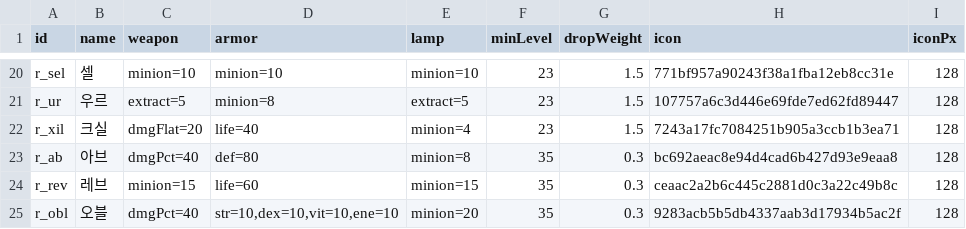
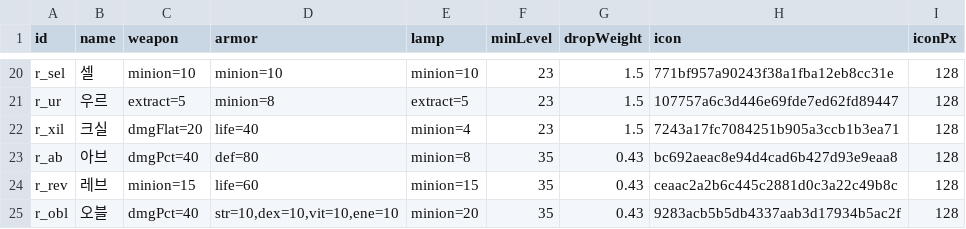
Before and after one commit to mogoshop/catch-and-keep, a CSV file: data/runes.csv, drawn as a sheet; only a part is shown, gaps mark what is left out.

```diff
--- a/data/runes.csv
+++ b/data/runes.csv
@@ -22,4 +22,4 @@ r_ur,우르,extract=5,minion=8,extract=5,23,1.5,107757a6c3d446e69fde7ed62fd89447
 r_xil,크실,dmgFlat=20,life=40,minion=4,23,1.5,7243a17fc7084251b905a3ccb1b3ea71,128
-r_ab,아브,dmgPct=40,def=80,minion=8,35,0.3,bc692aeac8e94d4cad6b427d93e9eaa8,128
-r_rev,레브,minion=15,life=60,minion=15,35,0.3,ceaac2a2b6c445c2881d0c3a22c49b8c,128
-r_obl,오블,dmgPct=40,"str=10,dex=10,vit=10,ene=10",minion=20,35,0.3,9283acb5b5db4337aab3d17934b5ac2f,128
+r_ab,아브,dmgPct=40,def=80,minion=8,35,0.43,bc692aeac8e94d4cad6b427d93e9eaa8,128
+r_rev,레브,minion=15,life=60,minion=15,35,0.43,ceaac2a2b6c445c2881d0c3a22c49b8c,128
+r_obl,오블,dmgPct=40,"str=10,dex=10,vit=10,ene=10",minion=20,35,0.43,9283acb5b5db4337aab3d17934b5ac2f,128
```
Also changed, not shown: data/drop_tables.csv, 4 other files.
